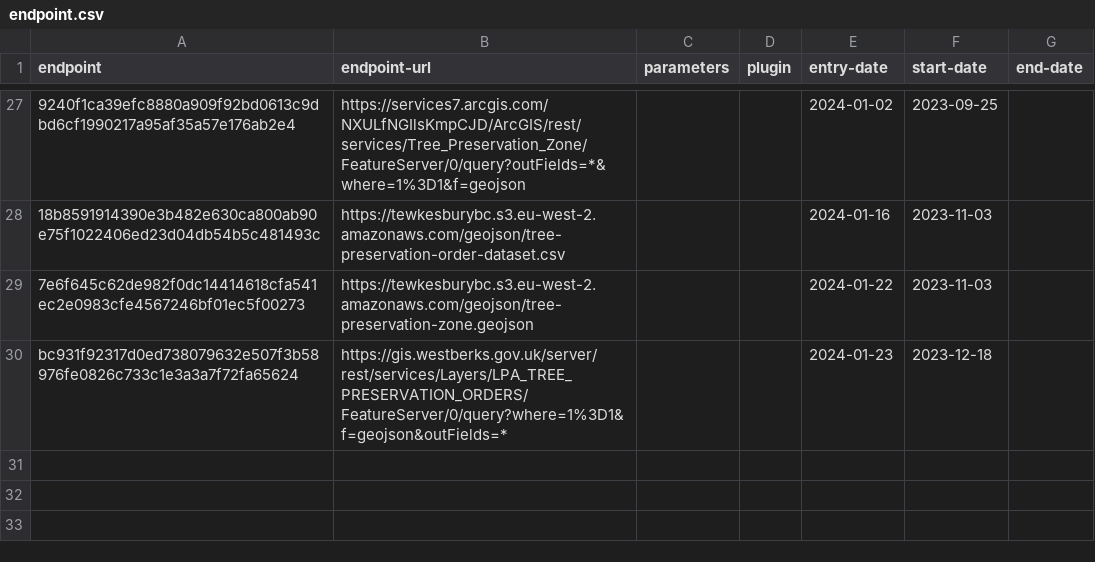
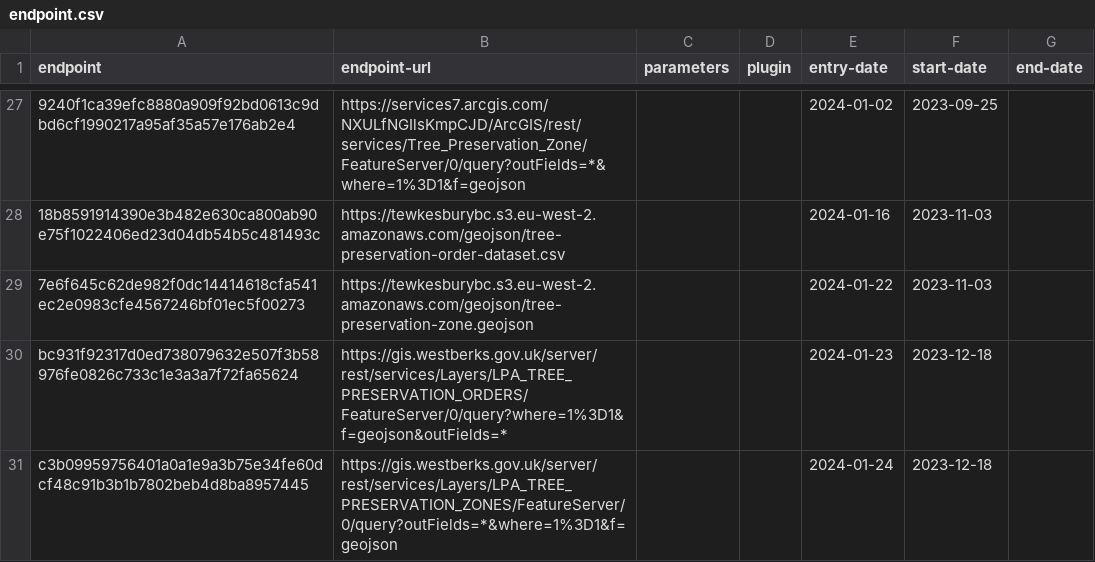
Before and after one commit to digital-land/tree-preservation-order-collection, a CSV file: collection/endpoint.csv, drawn as a sheet; only a part is shown, gaps mark what is left out; the diff names each change by its address in the sheet, - before the commit and + after, or states it on an @@ line.

```diff
--- a/collection/endpoint.csv
+++ b/collection/endpoint.csv
+row 31: c3b09959756401a0a1e9a3b75e34fe60dcf48c91b3b1b7802beb4d8ba8957445 | https://gis.westberks.gov.uk/server/rest/services/Layers/LPA_TREE_PRESERVATION_ZONES/FeatureServer/0/query?outFields=*&where=1%3D1&f=geojson |  |  | 2024-01-24 | 2023-12-18
```
Also changed, not shown: collection/source.csv, 1 other file.
